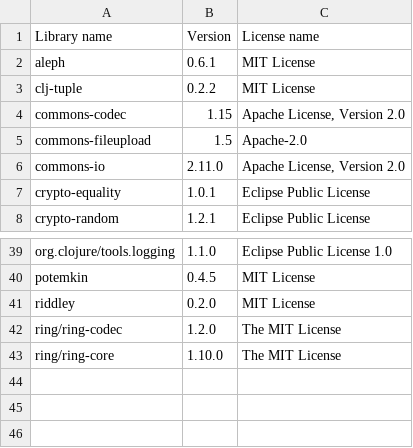
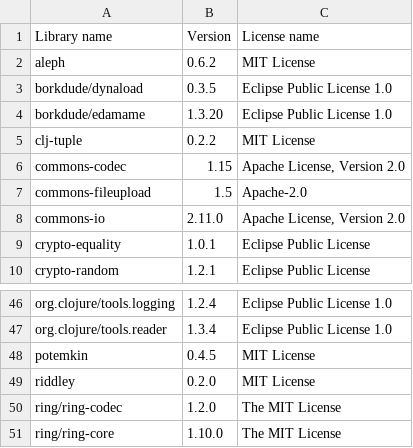
Before and after one commit to piotr-yuxuan/ephemeral-server, a CSV file: doc/licences.csv, drawn as a sheet; only a part is shown, gaps mark what is left out; the diff covers the shown part only.

```diff
--- a/doc/licences.csv
+++ b/doc/licences.csv
@@ -1,3 +1,5 @@
 Library name,Version,License name
-"aleph","0.6.1","MIT License"
+"aleph","0.6.2","MIT License"
+"borkdude/dynaload","0.3.5","Eclipse Public License 1.0"
+"borkdude/edamame","1.3.20","Eclipse Public License 1.0"
 "clj-tuple","0.2.2","MIT License"
@@ -39,2 +46,3 @@ Library name,Version,License name
-"org.clojure/tools.logging","1.1.0","Eclipse Public License 1.0"
+"org.clojure/tools.logging","1.2.4","Eclipse Public License 1.0"
+"org.clojure/tools.reader","1.3.4","Eclipse Public License 1.0"
 "potemkin","0.4.5","MIT License"
```
Also changed, not shown: 5 added rows and 20 edited cells elsewhere in this file.
